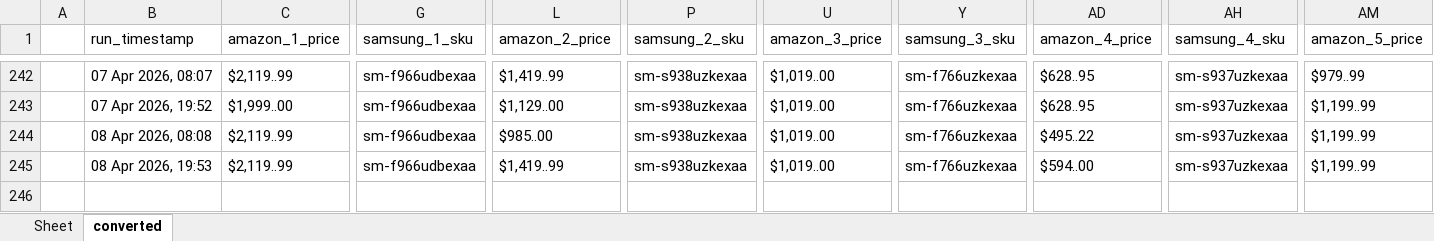
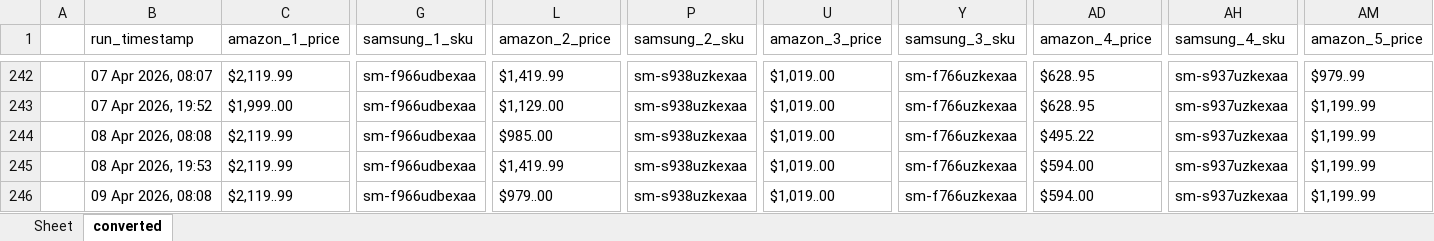
Before and after one commit to h-rathi/newGit, an Excel workbook: outputs/results.xlsx, sheet converted, drawn as a sheet; only a part is shown, gaps mark what is left out; values as stored, in another font and other column widths than the file's, no borders; rows hold the shown columns only; the diff names each change by its address in the sheet, - before the commit and + after, or states it on an @@ line.

```diff
--- a/outputs/results.xlsx (sheet converted)
+++ b/outputs/results.xlsx (sheet converted)
+row 246:  | 09 Apr 2026, 08:08 | $2,119..99 | sm-f966udbexaa | $979..00 | sm-s938uzkexaa | $1,019..00 | sm-f766uzkexaa | $594..00 | sm-s937uzkexaa | $1,199..99
```
Also changed, not shown: sheet Sheet, 29 other files.
